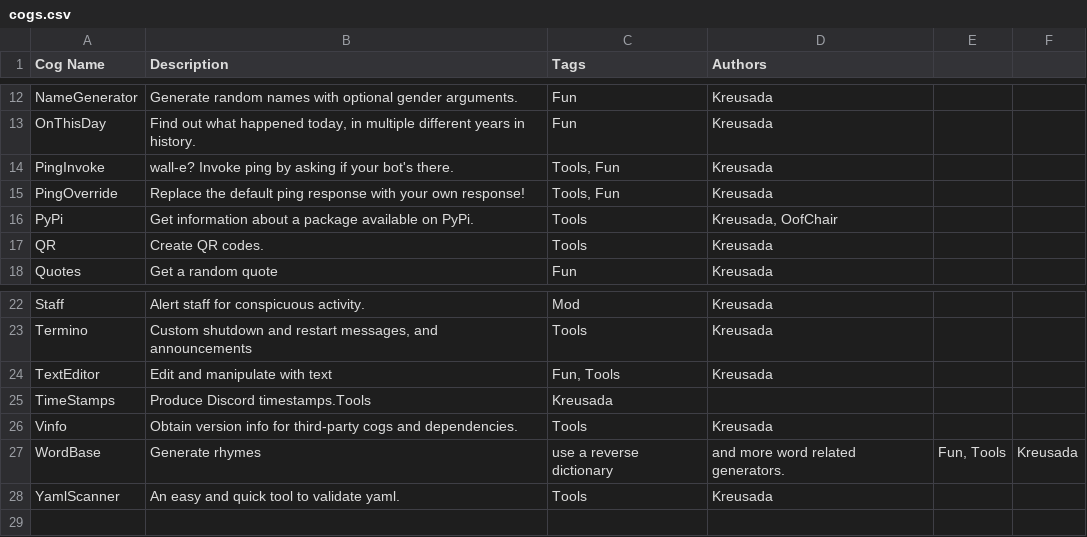
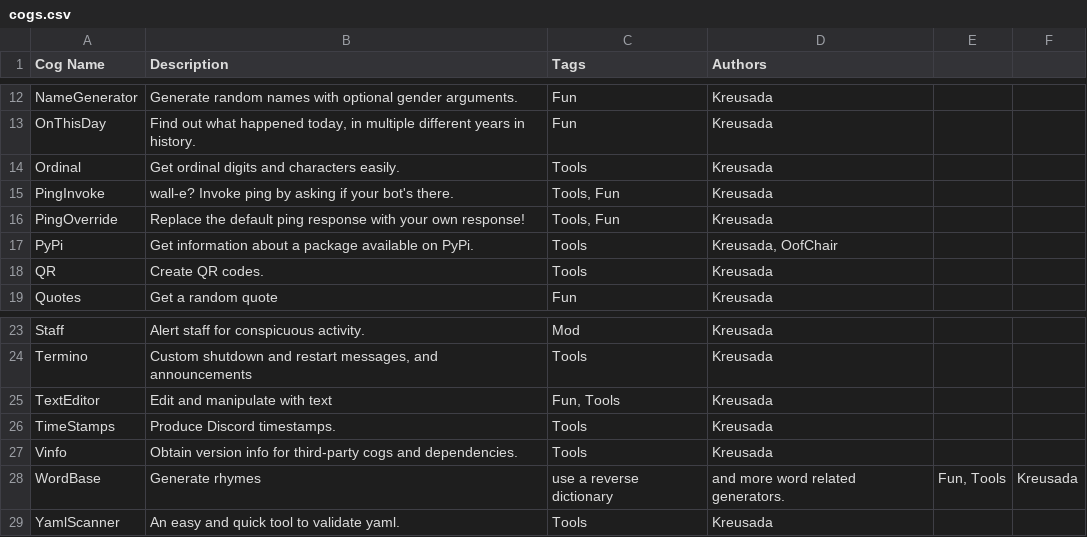
Before and after one commit to Kreusada/Kreusada-Cogs, a CSV file: cogs.csv, drawn as a sheet; only a part is shown, gaps mark what is left out.

Commit message:
[Ordinal] v1.0.0 Initial commit

```diff
--- a/cogs.csv
+++ b/cogs.csv
@@ -13,2 +13,3 @@ NameGenerator,Generate random names with optional gender arguments.,Fun,Kreusada
 OnThisDay,"Find out what happened today, in multiple different years in history.",Fun,Kreusada
+Ordinal,"Get ordinal digits and characters easily.",Tools,Kreusada
 PingInvoke,wall-e? Invoke ping by asking if your bot's there.,"Tools, Fun",Kreusada
@@ -24,3 +25,3 @@ Termino,"Custom shutdown and restart messages, and announcements",Tools,Kreusada
 TextEditor,Edit and manipulate with text,"Fun, Tools",Kreusada
-TimeStamps,Produce Discord timestamps.Tools,Kreusada
+TimeStamps,Produce Discord timestamps.,Tools,Kreusada
 Vinfo,Obtain version info for third-party cogs and dependencies.,Tools,Kreusada
```
Also changed, not shown: 7 other files.
